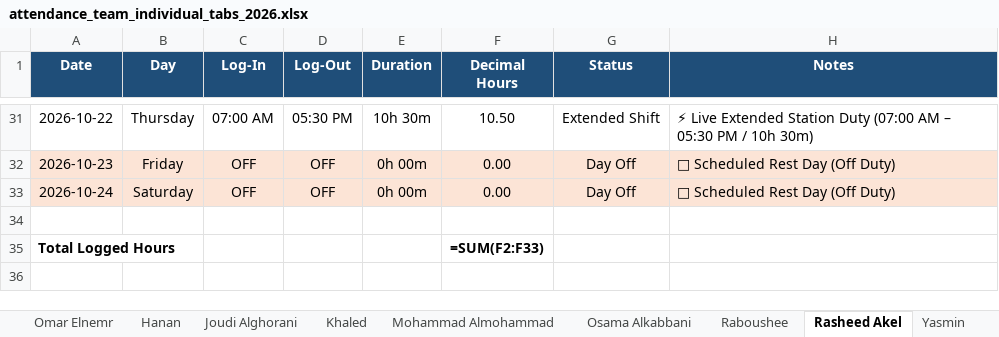
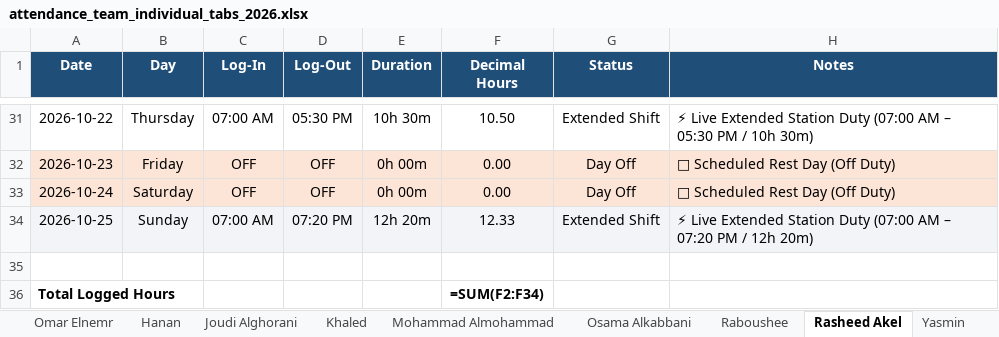
Before and after one commit to xionforbusiness-glitch/aethelgard-vault, an Excel workbook: attendance_team_individual_tabs_2026.xlsx, sheet Rasheed Akel, drawn as a sheet; only a part is shown, gaps mark what is left out; values as stored, in another font and other column widths than the file's, no borders; formulas without a stored value are shown as written; addresses are those after the commit; the diff names each change by its address in the sheet, - before the commit and + after, or states it on an @@ line.

Commit message:
Update Rasheed Akel Oct 25 shift: 07:00 AM - 07:20 PM (12h 20m)

```diff
--- a/attendance_team_individual_tabs_2026.xlsx (sheet Rasheed Akel)
+++ b/attendance_team_individual_tabs_2026.xlsx (sheet Rasheed Akel)
+row 34: 2026-10-25 | Sunday | 07:00 AM | 07:20 PM | 12h 20m | 12.33 | Extended Shift | ⚡ Live Extended Station Duty (07:00 AM – 07:20 PM / 12h 20m)
-F36 (Decimal Hours): =SUM(F2:F33)
+F36 (Decimal Hours): =SUM(F2:F34)
```
Also changed, not shown: sheet Team Overview, attendance_master_2026.xlsx, 1 other file.
